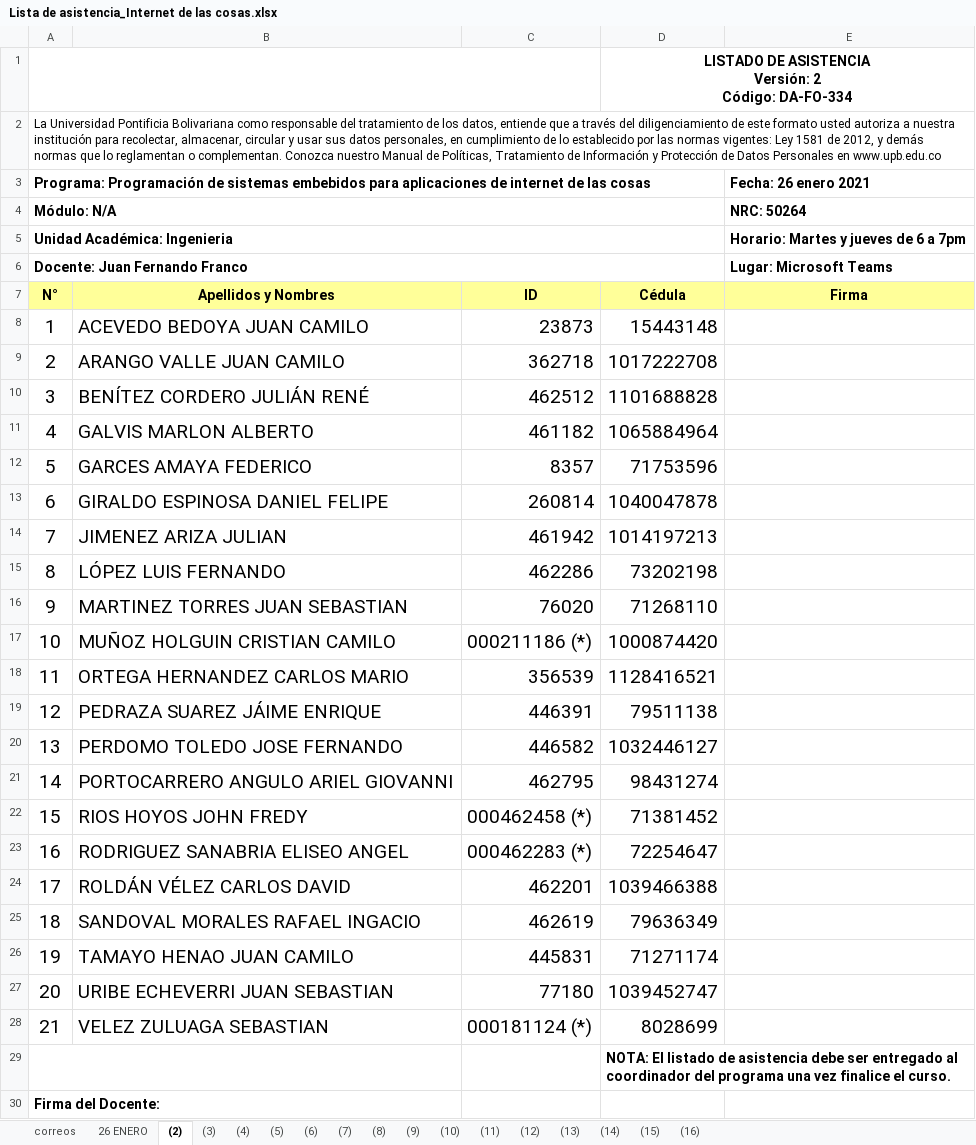
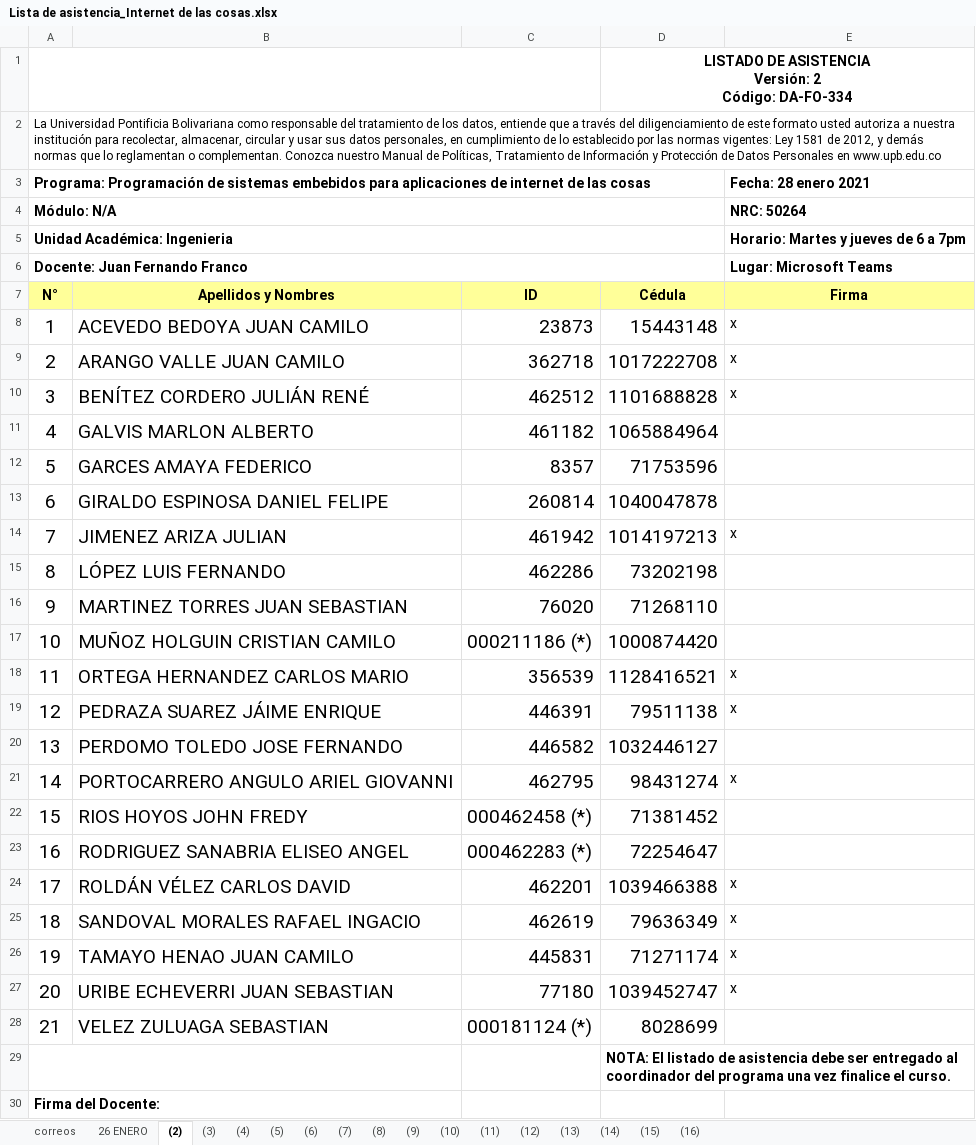
Before and after one commit to juanferfranco/espiot, an Excel workbook: asistencia/Lista de asistencia_Internet de las cosas.xlsx, sheet (2), drawn as a sheet; values as stored, in another font and other column widths than the file's, no borders; charts and pictures not drawn; the diff names each change by its address in the sheet, - before the commit and + after, or states it on an @@ line.

Commit message:
asistencia jueves 28 de enero

```diff
--- a/asistencia/Lista de asistencia_Internet de las cosas.xlsx (sheet (2))
+++ b/asistencia/Lista de asistencia_Internet de las cosas.xlsx (sheet (2))
-E3 (Firma): Fecha: 26 enero 2021
+E3 (Firma): Fecha: 28 enero 2021
-E8:E10 (Firma): (empty)
+E8:E10 (Firma): x
-E14 (Firma): (empty)
+E14 (Firma): x
-E18:E19 (Firma): (empty)
+E18:E19 (Firma): x
-E21 (Firma): (empty)
+E21 (Firma): x
-E24:E27 (Firma): (empty)
+E24:E27 (Firma): x
```
Also changed, not shown: charts or pictures.
